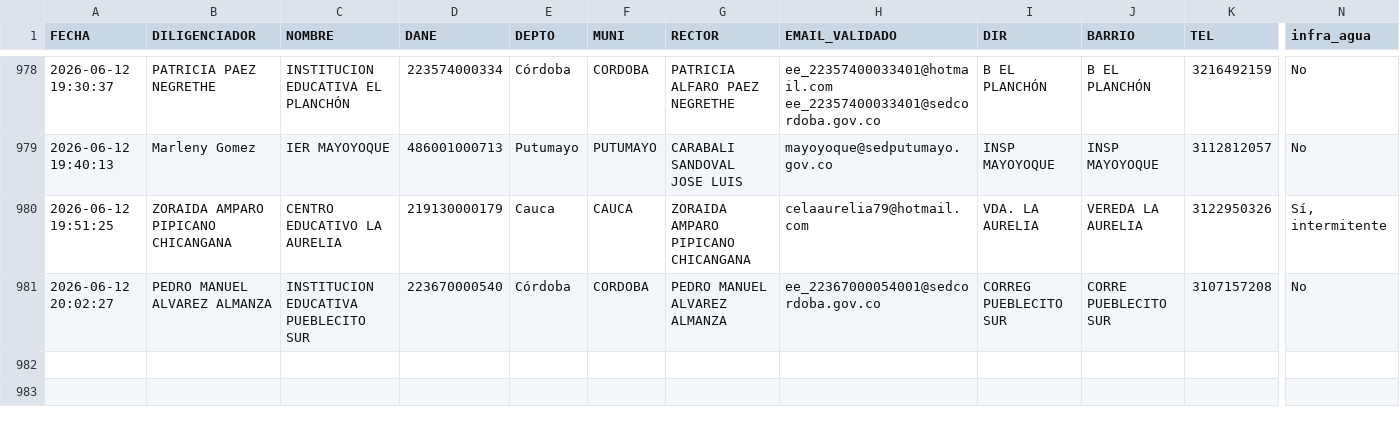
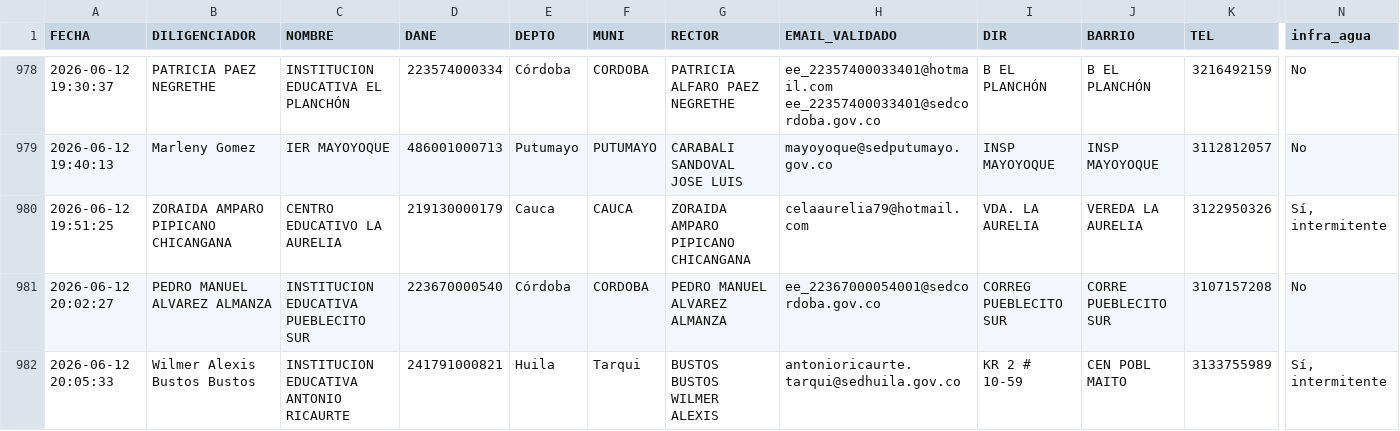
Before and after one commit to maoreyc-sketch/Encuesta_Calidad, a CSV file: Consolidado_Encuestas_MEN.csv, drawn as a sheet; only a part is shown, gaps mark what is left out; rows hold the shown columns only; the diff names each change by its address in the sheet, - before the commit and + after, or states it on an @@ line.

Commit message:
Encuesta registrada 2026-06-12 20:05

```diff
--- a/Consolidado_Encuestas_MEN.csv
+++ b/Consolidado_Encuestas_MEN.csv
+row 982: 2026-06-12 20:05:33 | Wilmer Alexis Bustos Bustos | INSTITUCION EDUCATIVA ANTONIO RICAURTE | 241791000821 | Huila | Tarqui | BUSTOS BUSTOS WILMER ALEXIS | antonioricaurte.tarqui@sedhuila.gov.co | KR 2 # 10-59 | CEN POBL MAITO | 3133755989 | Sí, intermitente
```
